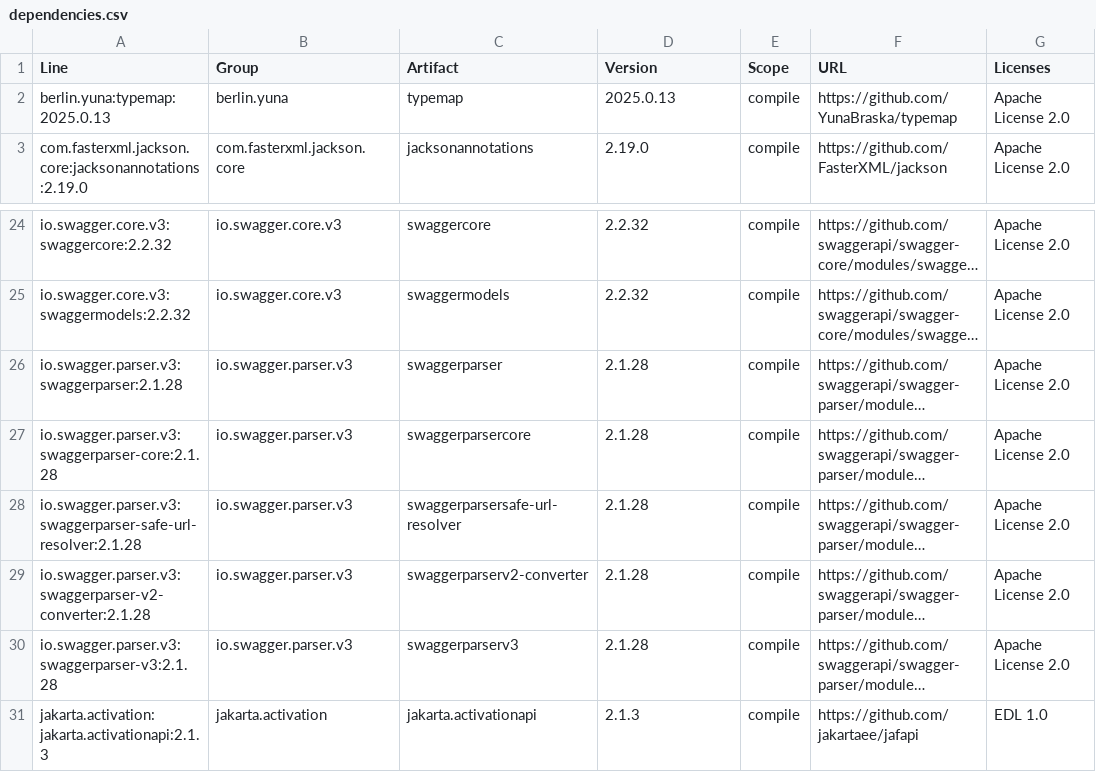
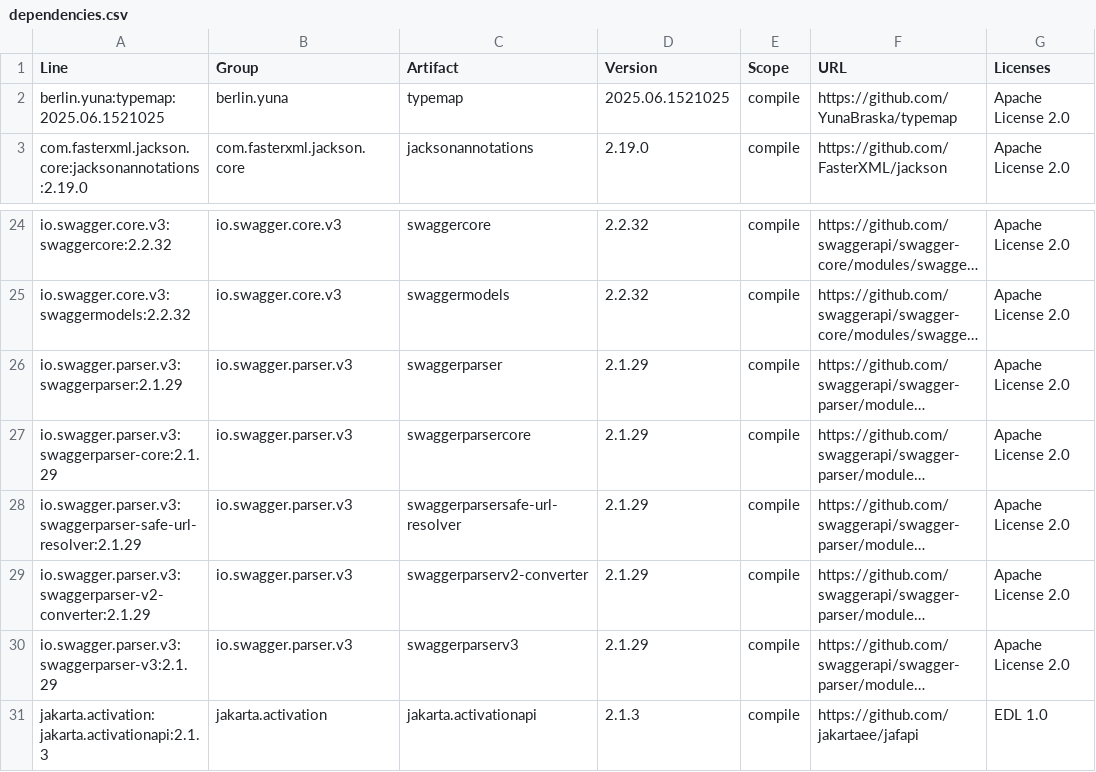
Before and after one commit to YunaBraska/api-doc-crafter, a CSV file: docs/licenses/dependencies.csv, drawn as a sheet; only a part is shown, gaps mark what is left out; long unchanged cells end in …; the diff names each change by its address in the sheet, - before the commit and + after, or states it on an @@ line.

```diff
--- a/docs/licenses/dependencies.csv
+++ b/docs/licenses/dependencies.csv
-A2 (Line): berlin.yuna:typemap:2025.0.13
+A2 (Line): berlin.yuna:typemap:2025.06.1521025
-D2 (Version): 2025.0.13
+D2 (Version): 2025.06.1521025
-A26 (Line): io.swagger.parser.v3:swaggerparser:2.1.28
+A26 (Line): io.swagger.parser.v3:swaggerparser:2.1.29
-D26:D30 (Version): 2.1.28
+D26:D30 (Version): 2.1.29
-A27 (Line): io.swagger.parser.v3:swaggerparser-core:2.1.28
+A27 (Line): io.swagger.parser.v3:swaggerparser-core:2.1.29
-A28 (Line): io.swagger.parser.v3:swaggerparser-safe-url-resolver:2.1.28
+A28 (Line): io.swagger.parser.v3:swaggerparser-safe-url-resolver:2.1.29
-A29 (Line): io.swagger.parser.v3:swaggerparser-v2-converter:2.1.28
+A29 (Line): io.swagger.parser.v3:swaggerparser-v2-converter:2.1.29
-A30 (Line): io.swagger.parser.v3:swaggerparser-v3:2.1.28
+A30 (Line): io.swagger.parser.v3:swaggerparser-v3:2.1.29
```
Also changed, not shown: 5 other files.
